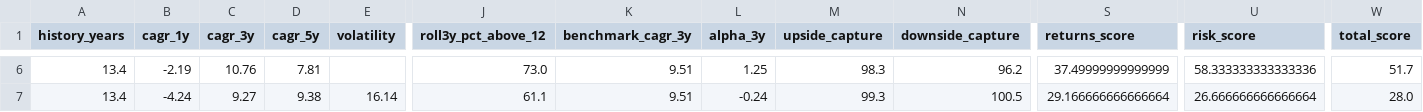
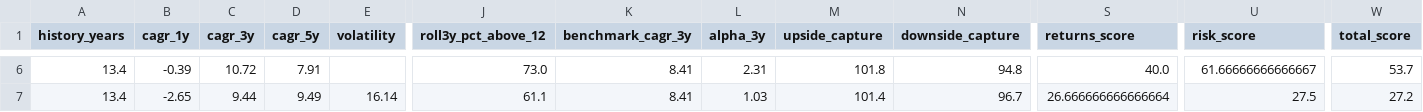
Before and after one commit to gopalbharti17/india-market-analysis, a CSV file: mf_rankings.csv, drawn as a sheet; only a part is shown, gaps mark what is left out; the diff covers the shown part only; the diff names each change by its address in the sheet, - before the commit and + after, or states it on an @@ line.

```diff
--- a/mf_rankings.csv
+++ b/mf_rankings.csv
-B6 (cagr_1y): -2.19
+B6 (cagr_1y): -0.39
-C6 (cagr_3y): 10.76
+C6 (cagr_3y): 10.72
-D6 (cagr_5y): 7.81
+D6 (cagr_5y): 7.91
-K6:K7 (benchmark_cagr_3y): 9.51
+K6:K7 (benchmark_cagr_3y): 8.41
-L6 (alpha_3y): 1.25
+L6 (alpha_3y): 2.31
-M6 (upside_capture): 98.3
+M6 (upside_capture): 101.8
-N6 (downside_capture): 96.2
+N6 (downside_capture): 94.8
-S6 (returns_score): 37.49999999999999
+S6 (returns_score): 40.0
-U6 (risk_score): 58.333333333333336
+U6 (risk_score): 61.66666666666667
-W6 (total_score): 51.7
+W6 (total_score): 53.7
-B7 (cagr_1y): -4.24
+B7 (cagr_1y): -2.65
-C7 (cagr_3y): 9.27
+C7 (cagr_3y): 9.44
-D7 (cagr_5y): 9.38
+D7 (cagr_5y): 9.49
-L7 (alpha_3y): -0.24
+L7 (alpha_3y): 1.03
-M7 (upside_capture): 99.3
+M7 (upside_capture): 101.4
-N7 (downside_capture): 100.5
+N7 (downside_capture): 96.7
-S7 (returns_score): 29.166666666666664
+S7 (returns_score): 26.666666666666664
-U7 (risk_score): 26.666666666666664
+U7 (risk_score): 27.5
-W7 (total_score): 28.0
+W7 (total_score): 27.2
```
Also changed, not shown: 1 added row, 1 removed row and 31 edited cells elsewhere in this file, stock_rankings.csv, 3 other files.
